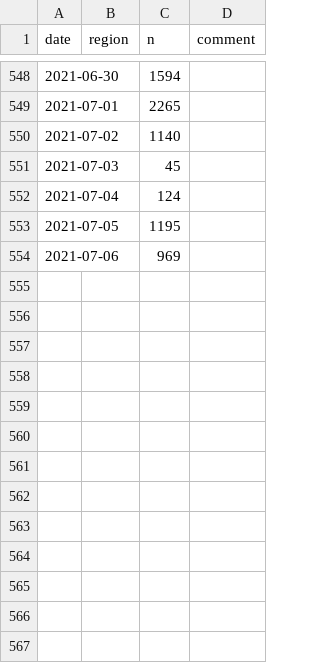
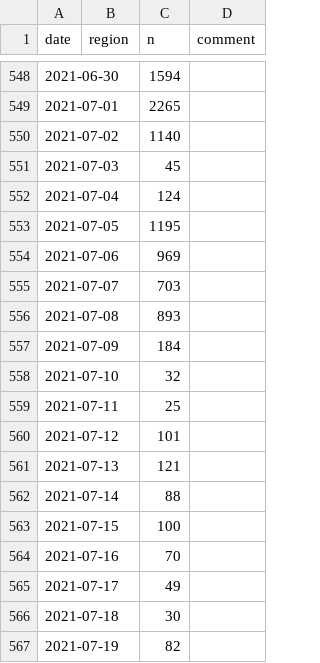
Before and after one commit to bildungsplanungZH/covid19_edu_mindsteps, a CSV file: base_data_IBE.csv, drawn as a sheet; only a part is shown, gaps mark what is left out.

Commit message:
Update base_data_IBE.csv

```diff
--- a/base_data_IBE.csv
+++ b/base_data_IBE.csv
@@ -554 +554,14 @@ date,region,n,comment
 2021-07-06,  ,969,
+2021-07-07,  ,703,
+2021-07-08,  ,893,
+2021-07-09,  ,184,
+2021-07-10,  ,32,
+2021-07-11,  ,25,
+2021-07-12,  ,101,
+2021-07-13,  ,121,
+2021-07-14,  ,88,
+2021-07-15,  ,100,
+2021-07-16,  ,70,
+2021-07-17,  ,49,
+2021-07-18,  ,30,
+2021-07-19,  ,82,
```
